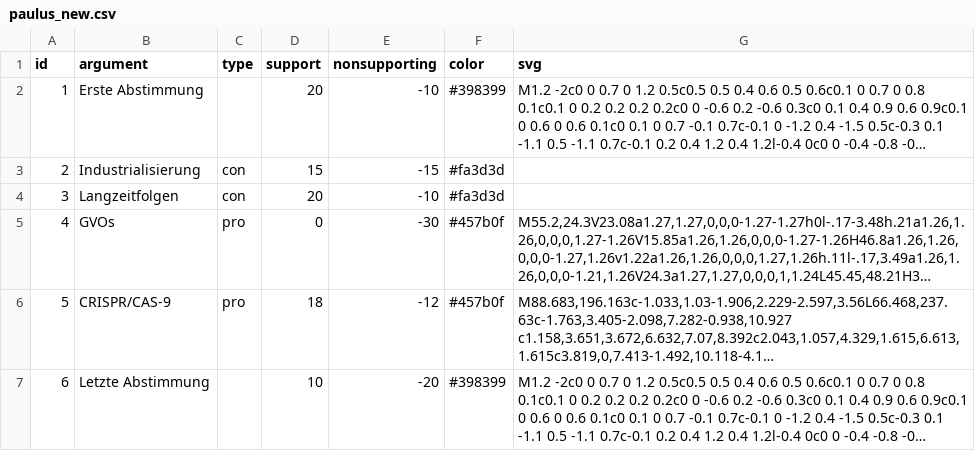
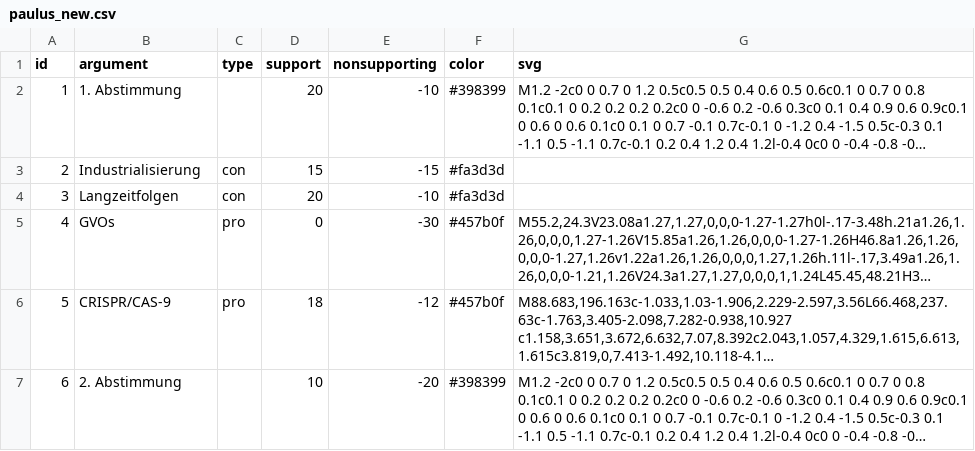
Before and after one commit to chrvt/VEGA_gh, a CSV file: projects/steel_manning/steel_manning/paulus_new.csv, drawn as a sheet; long unchanged cells end in …; the diff names each change by its address in the sheet, - before the commit and + after, or states it on an @@ line.

Commit message:
Update paulus_new.csv

```diff
--- a/projects/steel_manning/steel_manning/paulus_new.csv
+++ b/projects/steel_manning/steel_manning/paulus_new.csv
-B2 (argument): Erste Abstimmung
+B2 (argument): 1. Abstimmung
-B7 (argument): Letzte Abstimmung
+B7 (argument): 2. Abstimmung
```
